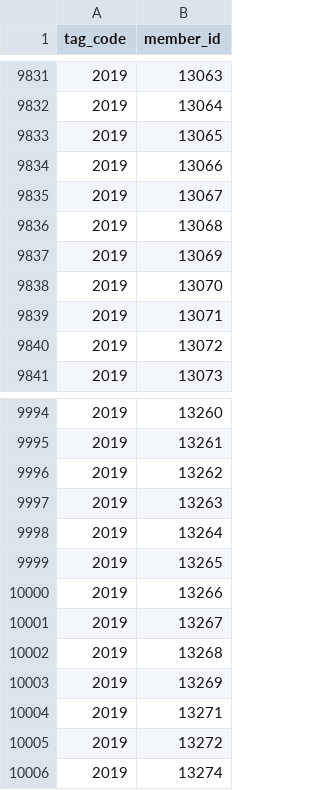
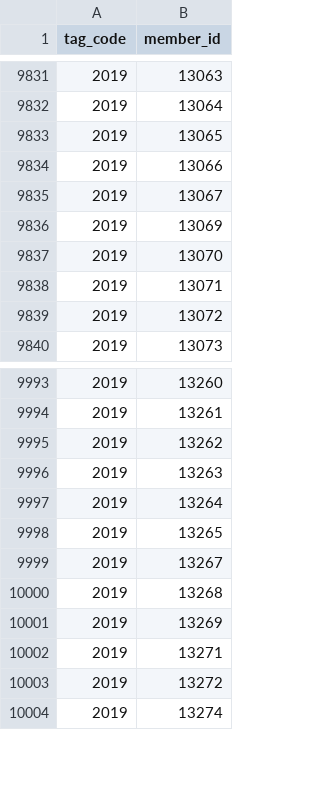
Before and after one commit to ZUBR-by/zubr-api, a CSV file: datasets/member_tag.csv, drawn as a sheet; only a part is shown, gaps mark what is left out; the diff names each change by its address in the sheet, - before the commit and + after, or states it on an @@ line.

Commit message:
Data update

```diff
--- a/datasets/member_tag.csv
+++ b/datasets/member_tag.csv
-row 9836: 2019 | 13068
-row 10000: 2019 | 13266
```
Also changed, not shown: 4 other files.
